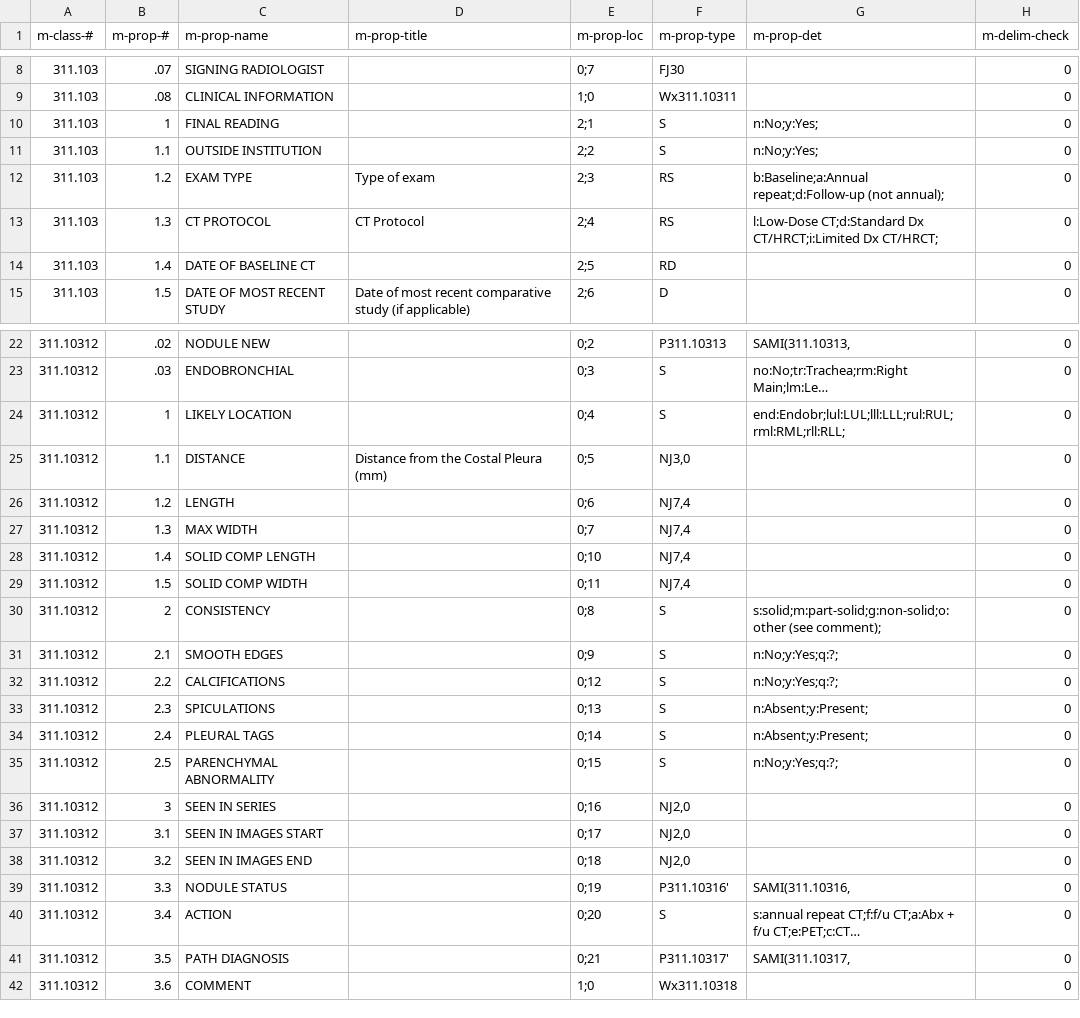
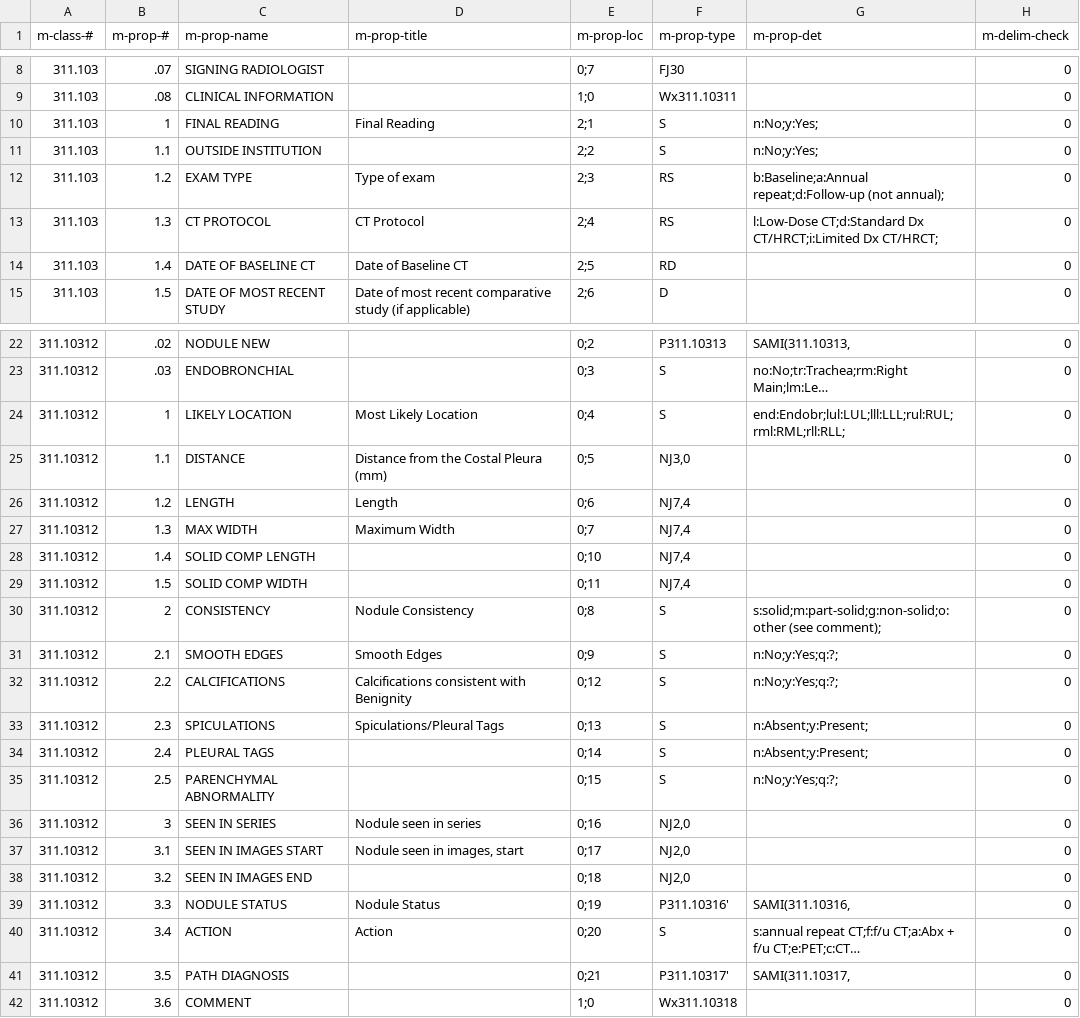
Before and after one commit to ParaxialTechnologies/SAMI-VAPALS-ELCAP, a CSV file: docs/dd/ct-eval-dd-m.csv, drawn as a sheet; only a part is shown, gaps mark what is left out; long unchanged cells end in …; the diff covers the shown part only; the diff names each change by its address in the sheet, - before the commit and + after, or states it on an @@ line.

```diff
--- a/docs/dd/ct-eval-dd-m.csv
+++ b/docs/dd/ct-eval-dd-m.csv
-D10 (m-prop-title): (empty)
+D10 (m-prop-title): Final Reading
-D14 (m-prop-title): (empty)
+D14 (m-prop-title): Date of Baseline CT
-D24 (m-prop-title): (empty)
+D24 (m-prop-title): Most Likely Location
-D26 (m-prop-title): (empty)
+D26 (m-prop-title): Length
-D27 (m-prop-title): (empty)
+D27 (m-prop-title): Maximum Width
-D30 (m-prop-title): (empty)
+D30 (m-prop-title): Nodule Consistency
-D31 (m-prop-title): (empty)
+D31 (m-prop-title): Smooth Edges
-D32 (m-prop-title): (empty)
+D32 (m-prop-title): Calcifications consistent with Benignity
-D33 (m-prop-title): (empty)
+D33 (m-prop-title): Spiculations/Pleural Tags
-D36 (m-prop-title): (empty)
+D36 (m-prop-title): Nodule seen in series
-D37 (m-prop-title): (empty)
+D37 (m-prop-title): Nodule seen in images, start
-D39 (m-prop-title): (empty)
+D39 (m-prop-title): Nodule Status
-D40 (m-prop-title): (empty)
+D40 (m-prop-title): Action
```
Also changed, not shown: 4 edited cells elsewhere in this file, docs/dd/background-dd-m.csv, docs/dd/followup-dd-m.csv, 2 other files.
